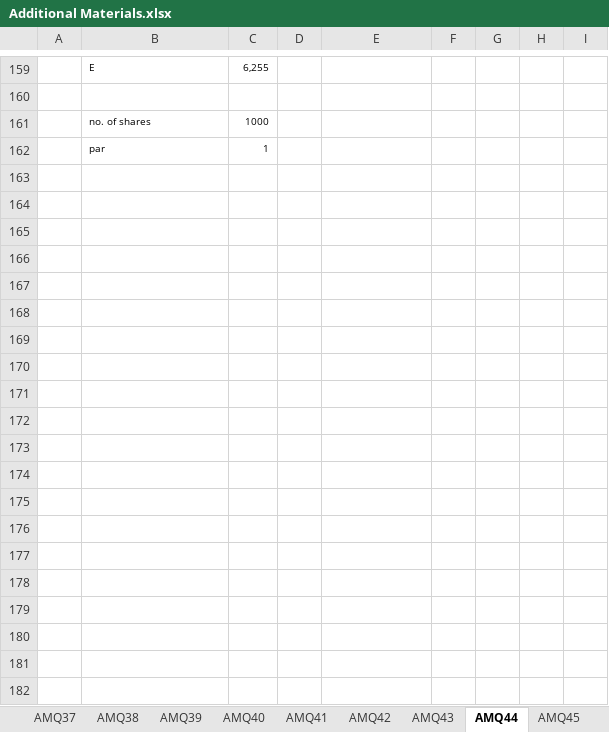
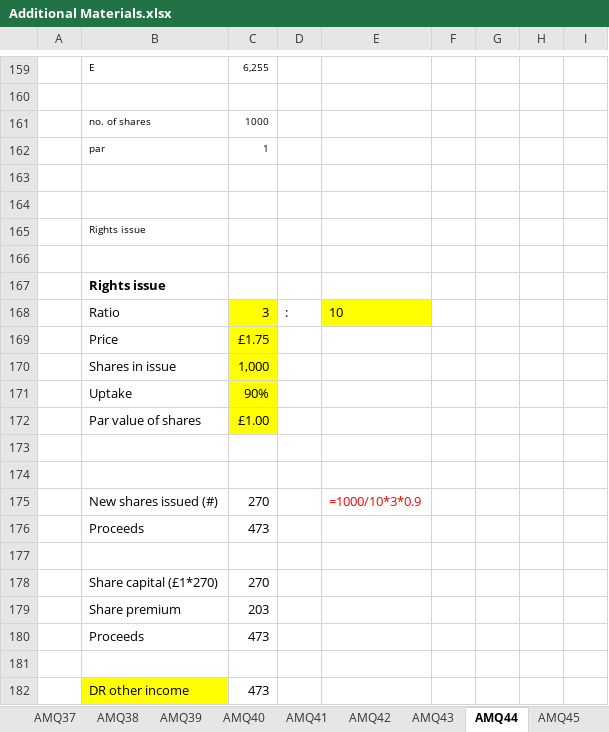
Before and after one commit to BobCornish/FINREP, an Excel workbook: Additional Materials.xlsx, sheet AMQ44, drawn as a sheet; only a part is shown, gaps mark what is left out; values as stored, in another font and other column widths than the file's, no borders; charts and pictures not drawn; the diff covers the shown part only; the diff names each change by its address in the sheet, - before the commit and + after, or states it on an @@ line.

```diff
--- a/Additional Materials.xlsx (sheet AMQ44)
+++ b/Additional Materials.xlsx (sheet AMQ44)
+row 163: (empty)
+row 164: (empty)
+row 165:  | Rights issue
+row 166: (empty)
+row 167:  | Rights issue
+row 168:  | Ratio | 3 | : | 10
+row 169:  | Price | £1.75
+row 170:  | Shares in issue | 1,000
+row 171:  | Uptake | 90%
+row 172:  | Par value of shares | £1.00
+row 173: (empty)
+row 174: (empty)
+row 175:  | New shares issued (#) | 270 |  | =1000/10*3*0.9
+row 176:  | Proceeds | 473
+row 177: (empty)
+row 178:  | Share capital (£1*270) | 270
+row 179:  | Share premium | 203
+row 180:  | Proceeds | 473
+row 181: (empty)
+row 182:  | DR other income | 473
```
Also changed, not shown: 45 added rows and 3 edited cells elsewhere in this sheet, sheet AMQ07, sheet AMQ41, sheet Main, sheet AMQ50, sheet AMQ11, sheet AMQ09, other sheet tabs, formulas that keep their value, charts or pictures, 1 other file.
